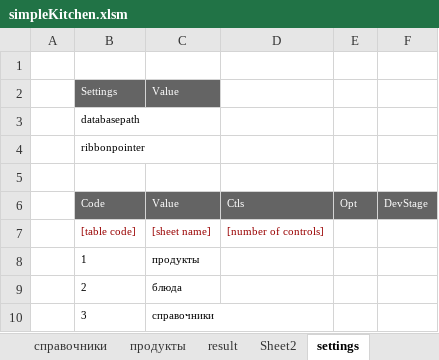
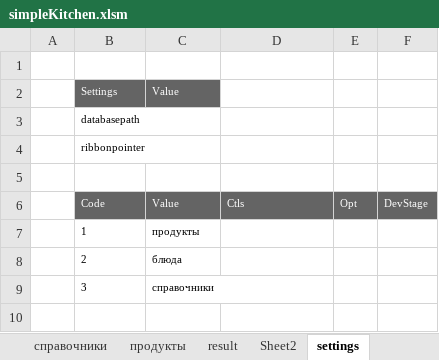
Before and after one commit to myshkarus/simplekitchen, an Excel workbook: simpleKitchen.xlsm, sheet settings, drawn as a sheet; values as stored, in another font and other column widths than the file's, no borders; the diff names each change by its address in the sheet, - before the commit and + after, or states it on an @@ line.

Commit message:
Settings class v.0.2.0 refactoring

```diff
--- a/simpleKitchen.xlsm (sheet settings)
+++ b/simpleKitchen.xlsm (sheet settings)
-row 7:  | [table code] | [sheet name] | [number of controls]
```
Also changed, not shown: charts or pictures, 1 other file.
